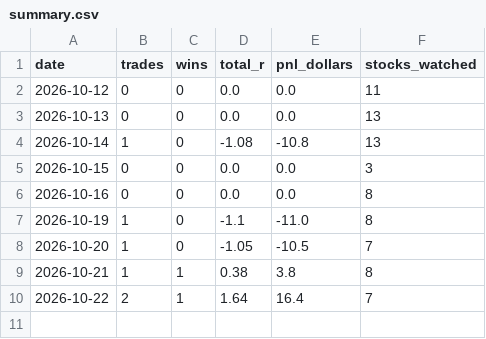
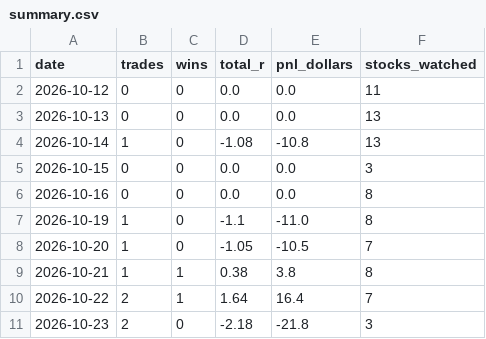
Before and after one commit to aligaam2-art/pennybot, a CSV file: journal/summary.csv, drawn as a sheet; the diff names each change by its address in the sheet, - before the commit and + after, or states it on an @@ line.

```diff
--- a/journal/summary.csv
+++ b/journal/summary.csv
+row 11: 2026-10-23 | 2 | 0 | -2.18 | -21.8 | 3
```
Also changed, not shown: journal/days/2026-10-23/movers.csv, 49 other files.
